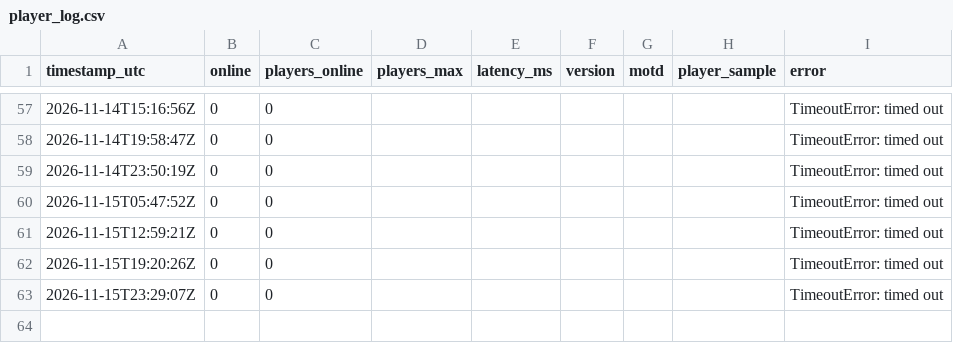
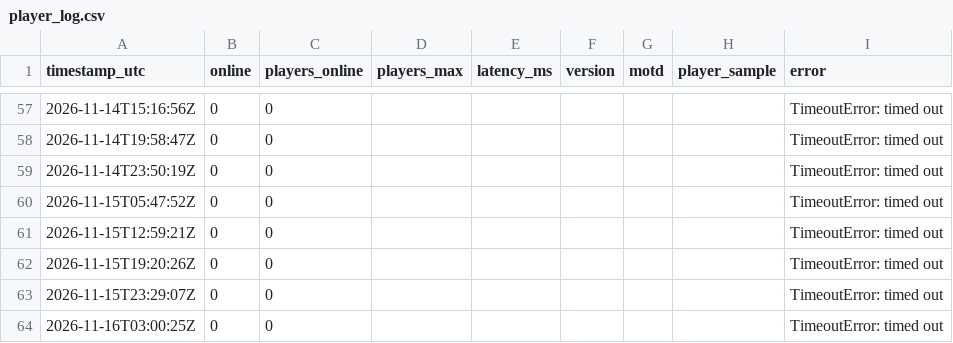
Before and after one commit to xadminister/OOMF-Records, a CSV file: logs/player_log.csv, drawn as a sheet; only a part is shown, gaps mark what is left out; the diff names each change by its address in the sheet, - before the commit and + after, or states it on an @@ line.

Commit message:
Log 2026-11-16 03:00 UTC

```diff
--- a/logs/player_log.csv
+++ b/logs/player_log.csv
+row 64: 2026-11-16T03:00:25Z | 0 | 0 |  |  |  |  |  | TimeoutError: timed out
```
